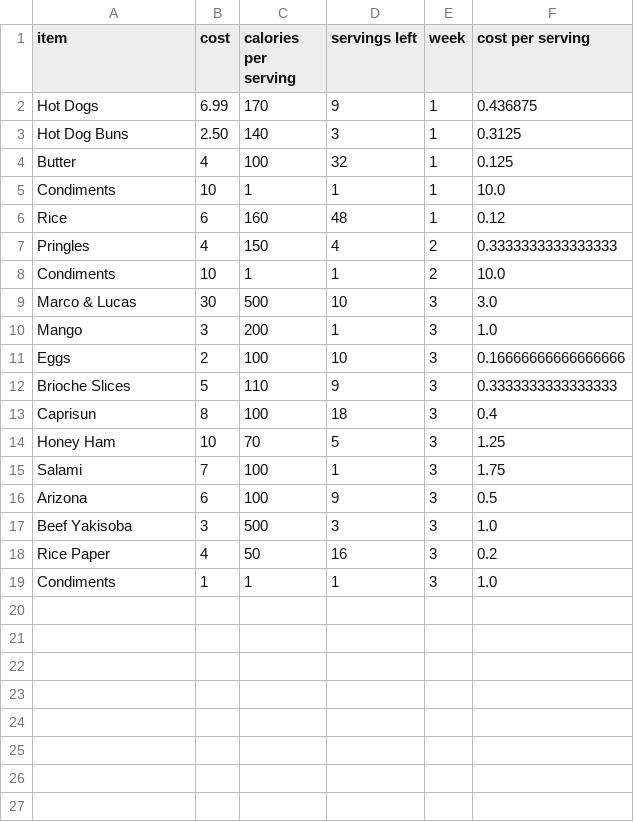
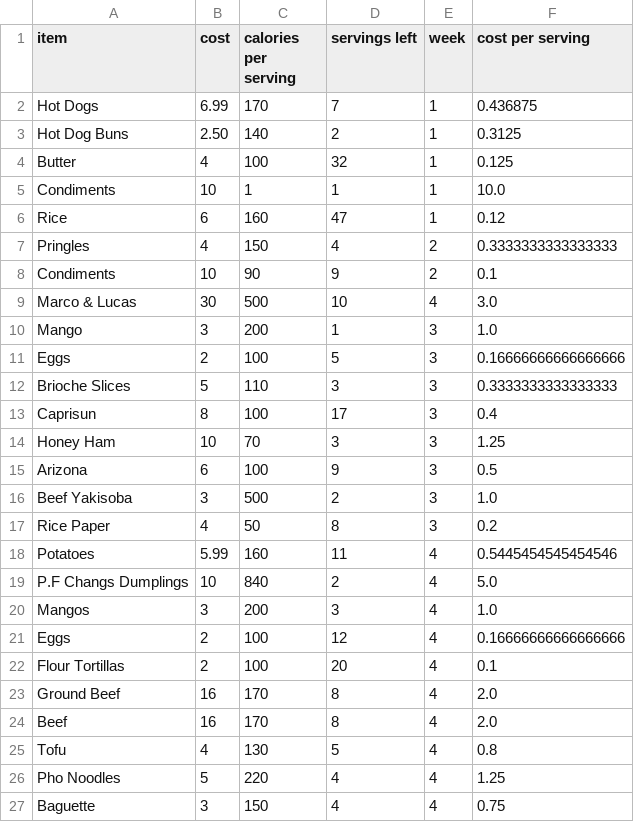
Before and after one commit to alzox/yummy, a CSV file: current food.csv, drawn as a sheet.

```diff
--- a/current food.csv
+++ b/current food.csv
@@ -1,19 +1,27 @@
 item, cost, calories per serving, servings left, week, cost per serving
-Hot Dogs,6.99,170,9,1,0.436875
-Hot Dog Buns,2.50,140,3,1,0.3125
+Hot Dogs,6.99,170,7,1,0.436875
+Hot Dog Buns,2.50,140,2,1,0.3125
 Butter,4,100,32,1,0.125
 Condiments,10,1,1,1,10.0
-Rice,6,160,48,1,0.12
+Rice,6,160,47,1,0.12
 Pringles,4,150,4,2,0.3333333333333333
-Condiments,10,1,1,2,10.0
-Marco & Lucas,30,500,10,3,3.0
+Condiments,10,90,9,2,0.1
+Marco & Lucas,30,500,10,4,3.0
 Mango,3,200,1,3,1.0
-Eggs,2,100,10,3,0.16666666666666666
-Brioche Slices,5,110,9,3,0.3333333333333333
-Caprisun,8,100,18,3,0.4
-Honey Ham,10,70,5,3,1.25
-Salami,7,100,1,3,1.75
+Eggs,2,100,5,3,0.16666666666666666
+Brioche Slices,5,110,3,3,0.3333333333333333
+Caprisun,8,100,17,3,0.4
+Honey Ham,10,70,3,3,1.25
 Arizona,6,100,9,3,0.5
-Beef Yakisoba,3,500,3,3,1.0
-Rice Paper,4,50,16,3,0.2
-Condiments,1,1,1,3,1.0
+Beef Yakisoba,3,500,2,3,1.0
+Rice Paper,4,50,8,3,0.2
+Potatoes,5.99,160,11,4,0.5445454545454546
+P.F Changs Dumplings,10,840,2,4,5.0
+Mangos,3,200,3,4,1.0
+Eggs,2,100,12,4,0.16666666666666666
+Flour Tortillas,2,100,20,4,0.1
+Ground Beef,16,170,8,4,2.0
+Beef,16,170,8,4,2.0
+Tofu,4,130,5,4,0.8
+Pho Noodles,5,220,4,4,1.25
+Baguette,3,150,4,4,0.75
```
Also changed, not shown: ate out.csv, consumption.csv, 4 other files.
